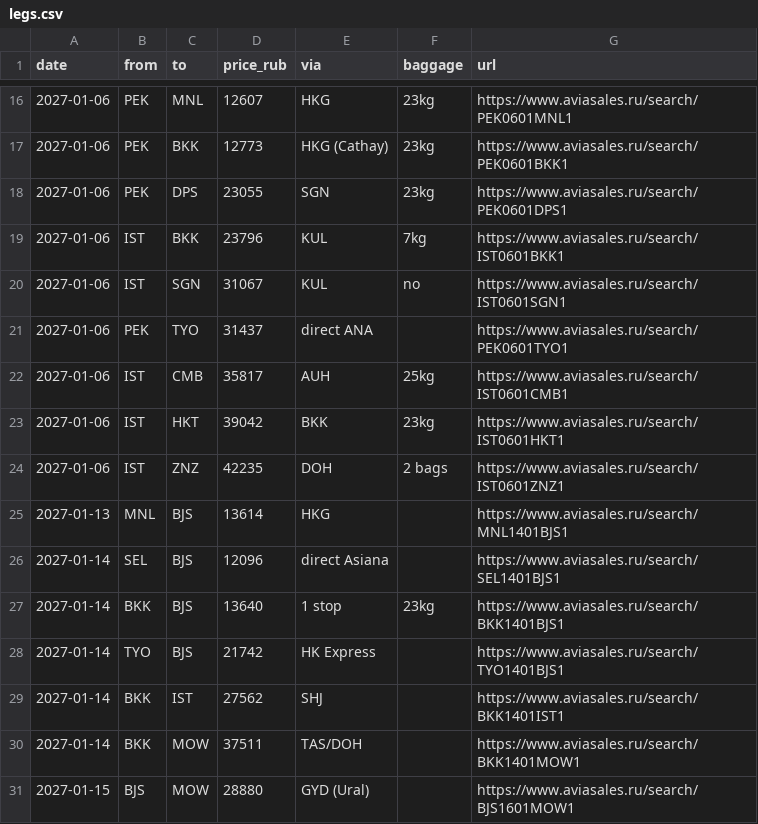
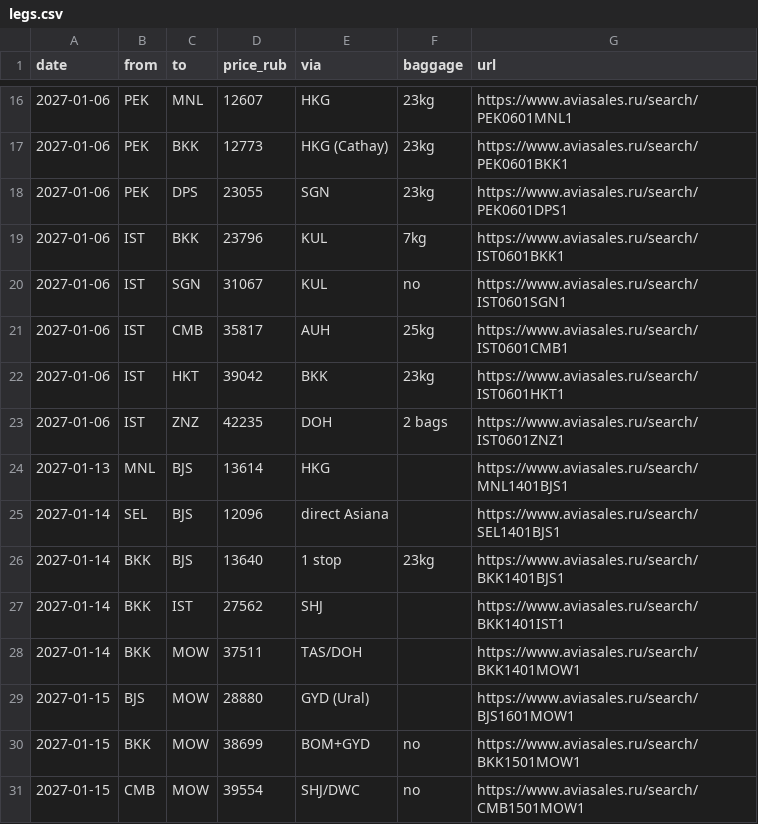
Before and after one commit to ntolkachev-gh/trip-jan-2027, a CSV file: legs.csv, drawn as a sheet; only a part is shown, gaps mark what is left out; the shorter side is filled out with more unchanged rows; the diff names each change by its address in the sheet, - before the commit and + after, or states it on an @@ line.

```diff
--- a/legs.csv
+++ b/legs.csv
-row 21: 2027-01-06 | PEK | TYO | 31437 | direct ANA |  | https://www.aviasales.ru/search/PEK0601TYO1
-row 28: 2027-01-14 | TYO | BJS | 21742 | HK Express |  | https://www.aviasales.ru/search/TYO1401BJS1
```
Also changed, not shown: 2 other files.
